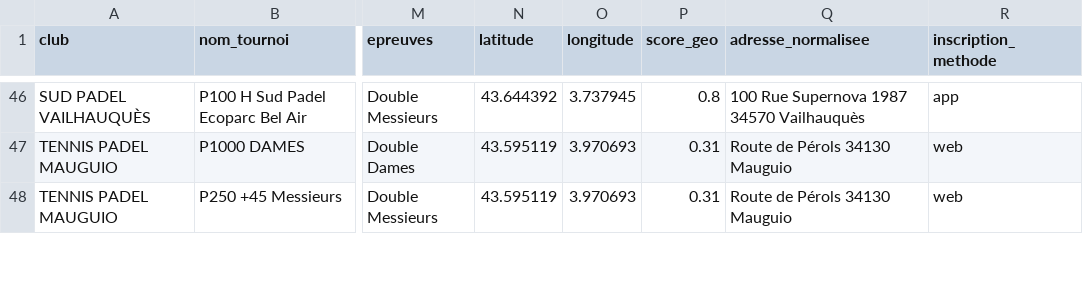
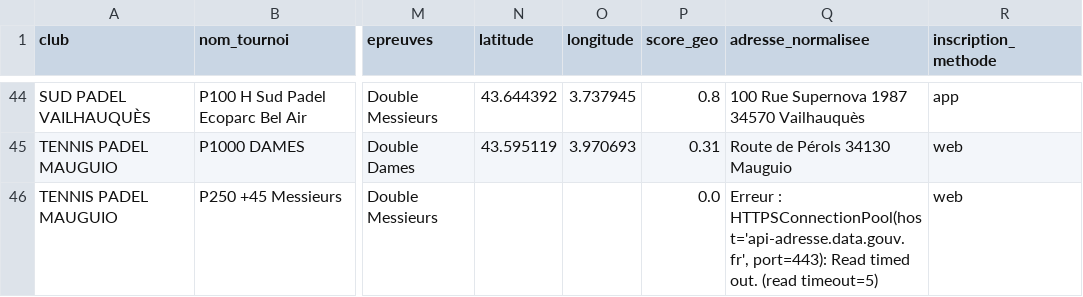
Before and after one commit to camillethibault95/padel-app, a CSV file: tournois.csv, drawn as a sheet; only a part is shown, gaps mark what is left out; addresses are those after the commit; the diff covers the shown part only; the diff names each change by its address in the sheet, - before the commit and + after, or states it on an @@ line.

```diff
--- a/tournois.csv
+++ b/tournois.csv
-N46 (latitude): 43.595119
+N46 (latitude): (empty)
-O46 (longitude): 3.970693
+O46 (longitude): (empty)
-P46 (score_geo): 0.31
+P46 (score_geo): 0.0
-Q46 (adresse_normalisee): Route de Pérols 34130 Mauguio
+Q46 (adresse_normalisee): Erreur : HTTPSConnectionPool(host='api-adresse.data.gouv.fr', port=443): Read timed out. (read timeout=5)
```
Also changed, not shown: 5 removed rows elsewhere in this file.
